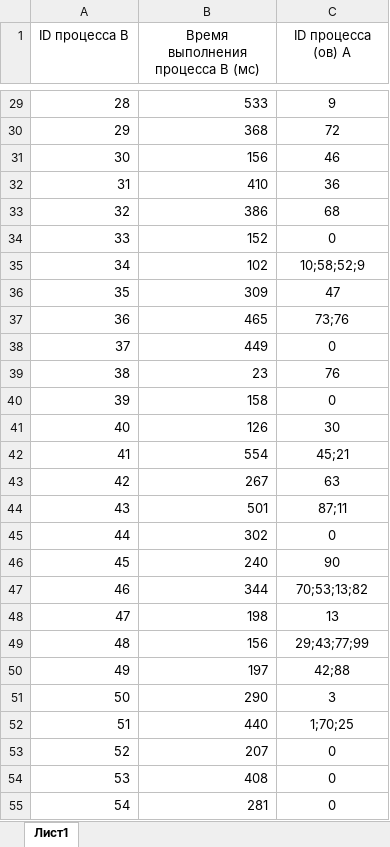
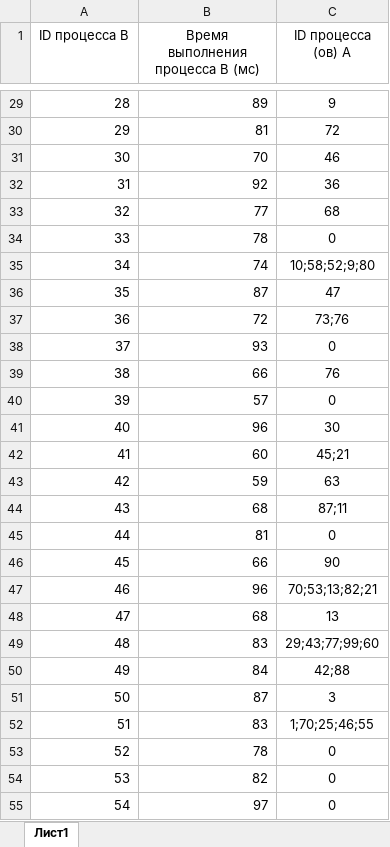
Before and after one commit to Grigoriy1988/EGE, an Excel workbook: Варианты/02/22.xlsx, sheet Лист1, drawn as a sheet; only a part is shown, gaps mark what is left out; values as stored, in another font and other column widths than the file's, no borders; the diff covers the shown part only; the diff names each change by its address in the sheet, - before the commit and + after, or states it on an @@ line.

```diff
--- a/Варианты/02/22.xlsx (sheet Лист1)
+++ b/Варианты/02/22.xlsx (sheet Лист1)
-B29 (Время выполнения процесса B (мс)): 533
+B29 (Время выполнения процесса B (мс)): 89
-B30 (Время выполнения процесса B (мс)): 368
+B30 (Время выполнения процесса B (мс)): 81
-B31 (Время выполнения процесса B (мс)): 156
+B31 (Время выполнения процесса B (мс)): 70
-B32 (Время выполнения процесса B (мс)): 410
+B32 (Время выполнения процесса B (мс)): 92
-B33 (Время выполнения процесса B (мс)): 386
+B33 (Время выполнения процесса B (мс)): 77
-B34 (Время выполнения процесса B (мс)): 152
+B34 (Время выполнения процесса B (мс)): 78
-B35 (Время выполнения процесса B (мс)): 102
+B35 (Время выполнения процесса B (мс)): 74
-C35 (ID процесса (ов) A): 10;58;52;9
+C35 (ID процесса (ов) A): 10;58;52;9;80
-B36 (Время выполнения процесса B (мс)): 309
+B36 (Время выполнения процесса B (мс)): 87
-B37 (Время выполнения процесса B (мс)): 465
+B37 (Время выполнения процесса B (мс)): 72
-B38 (Время выполнения процесса B (мс)): 449
+B38 (Время выполнения процесса B (мс)): 93
-B39 (Время выполнения процесса B (мс)): 23
+B39 (Время выполнения процесса B (мс)): 66
-B40 (Время выполнения процесса B (мс)): 158
+B40 (Время выполнения процесса B (мс)): 57
-B41 (Время выполнения процесса B (мс)): 126
+B41 (Время выполнения процесса B (мс)): 96
-B42 (Время выполнения процесса B (мс)): 554
+B42 (Время выполнения процесса B (мс)): 60
-B43 (Время выполнения процесса B (мс)): 267
+B43 (Время выполнения процесса B (мс)): 59
-B44 (Время выполнения процесса B (мс)): 501
+B44 (Время выполнения процесса B (мс)): 68
-B45 (Время выполнения процесса B (мс)): 302
+B45 (Время выполнения процесса B (мс)): 81
-B46 (Время выполнения процесса B (мс)): 240
+B46 (Время выполнения процесса B (мс)): 66
-B47 (Время выполнения процесса B (мс)): 344
+B47 (Время выполнения процесса B (мс)): 96
-C47 (ID процесса (ов) A): 70;53;13;82
+C47 (ID процесса (ов) A): 70;53;13;82;21
-B48 (Время выполнения процесса B (мс)): 198
+B48 (Время выполнения процесса B (мс)): 68
-B49 (Время выполнения процесса B (мс)): 156
+B49 (Время выполнения процесса B (мс)): 83
-C49 (ID процесса (ов) A): 29;43;77;99
+C49 (ID процесса (ов) A): 29;43;77;99;60
-B50 (Время выполнения процесса B (мс)): 197
+B50 (Время выполнения процесса B (мс)): 84
-B51 (Время выполнения процесса B (мс)): 290
+B51 (Время выполнения процесса B (мс)): 87
-B52 (Время выполнения процесса B (мс)): 440
+B52 (Время выполнения процесса B (мс)): 83
-C52 (ID процесса (ов) A): 1;70;25
+C52 (ID процесса (ов) A): 1;70;25;46;55
-B53 (Время выполнения процесса B (мс)): 207
+B53 (Время выполнения процесса B (мс)): 78
-B54 (Время выполнения процесса B (мс)): 408
+B54 (Время выполнения процесса B (мс)): 82
-B55 (Время выполнения процесса B (мс)): 281
+B55 (Время выполнения процесса B (мс)): 97
```
Also changed, not shown: 81 edited cells and cell formats elsewhere in this sheet, Варианты/02/Решение/22.xlsx, 46 other files.
